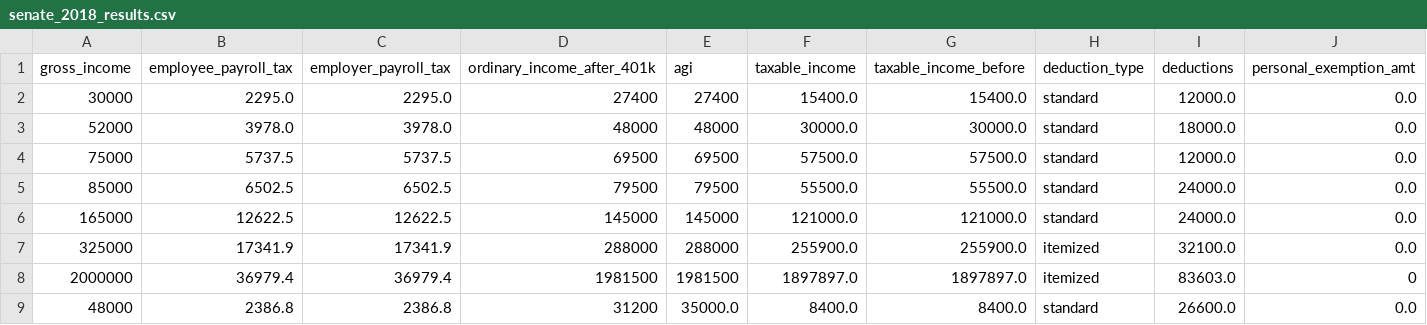
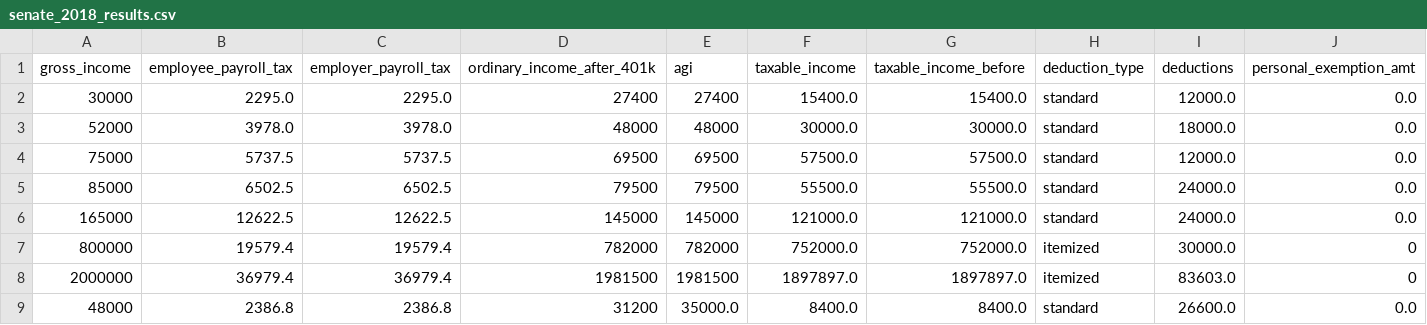
Before and after one commit to aelsibaie/taxsim, a CSV file: results/senate_2018_results.csv, drawn as a sheet; only a part is shown; removed rows and columns are numbered as before the commit, all else as after; rows hold the shown columns only; the diff names each change by its address in the sheet, - before the commit and + after, or states it on an @@ line.

```diff
--- a/results/senate_2018_results.csv
+++ b/results/senate_2018_results.csv
-row 7: 325000 | 17341.9 | 17341.9 | 288000 | 288000 | 255900.0 | 255900.0 | itemized | 32100.0 | 0.0
+row 7: 800000 | 19579.4 | 19579.4 | 782000 | 782000 | 752000.0 | 752000.0 | itemized | 30000.0 | 0
```
Also changed, not shown: results/current_law_results.csv, results/house_2018_results.csv, 1 other file.
